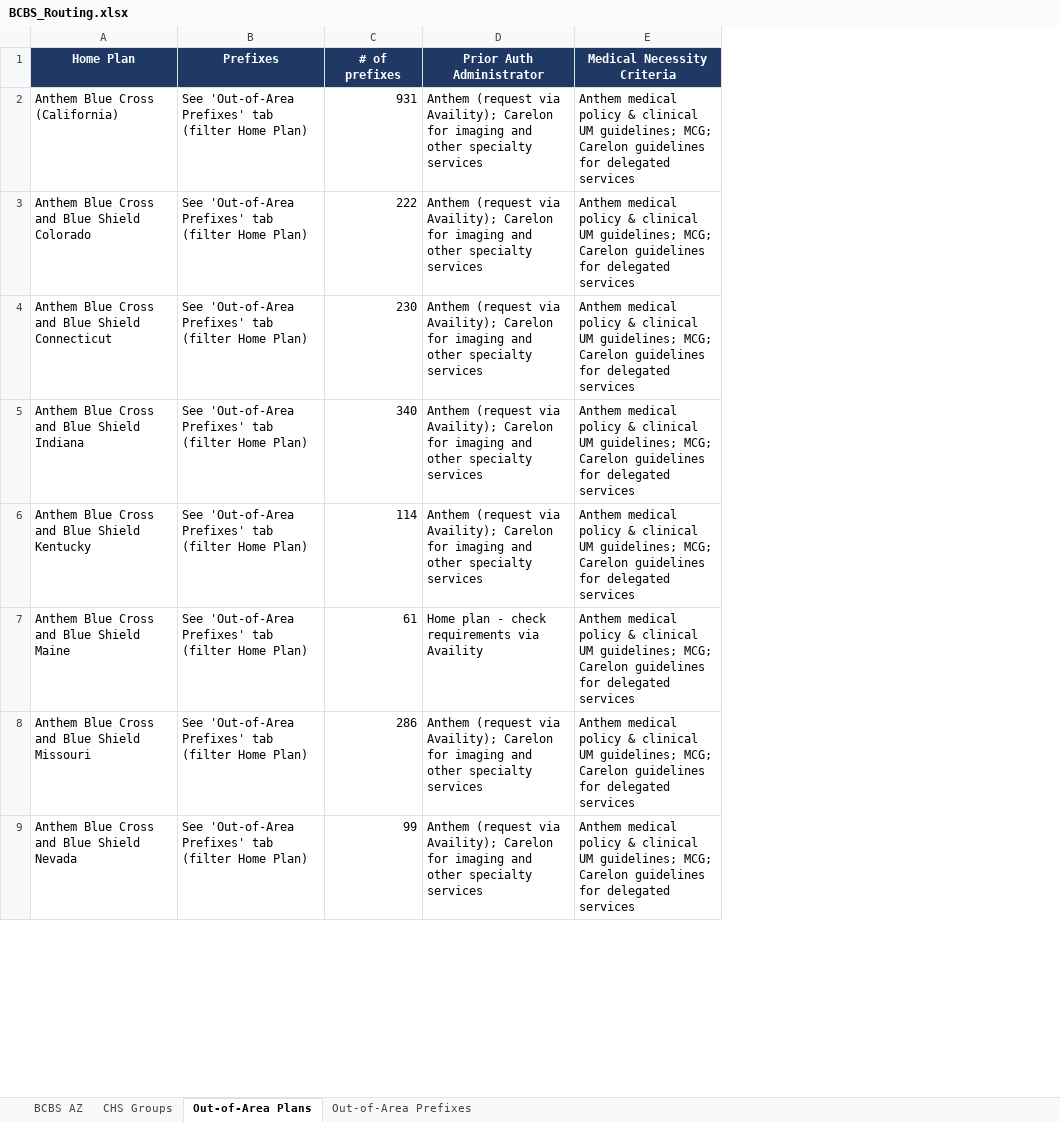
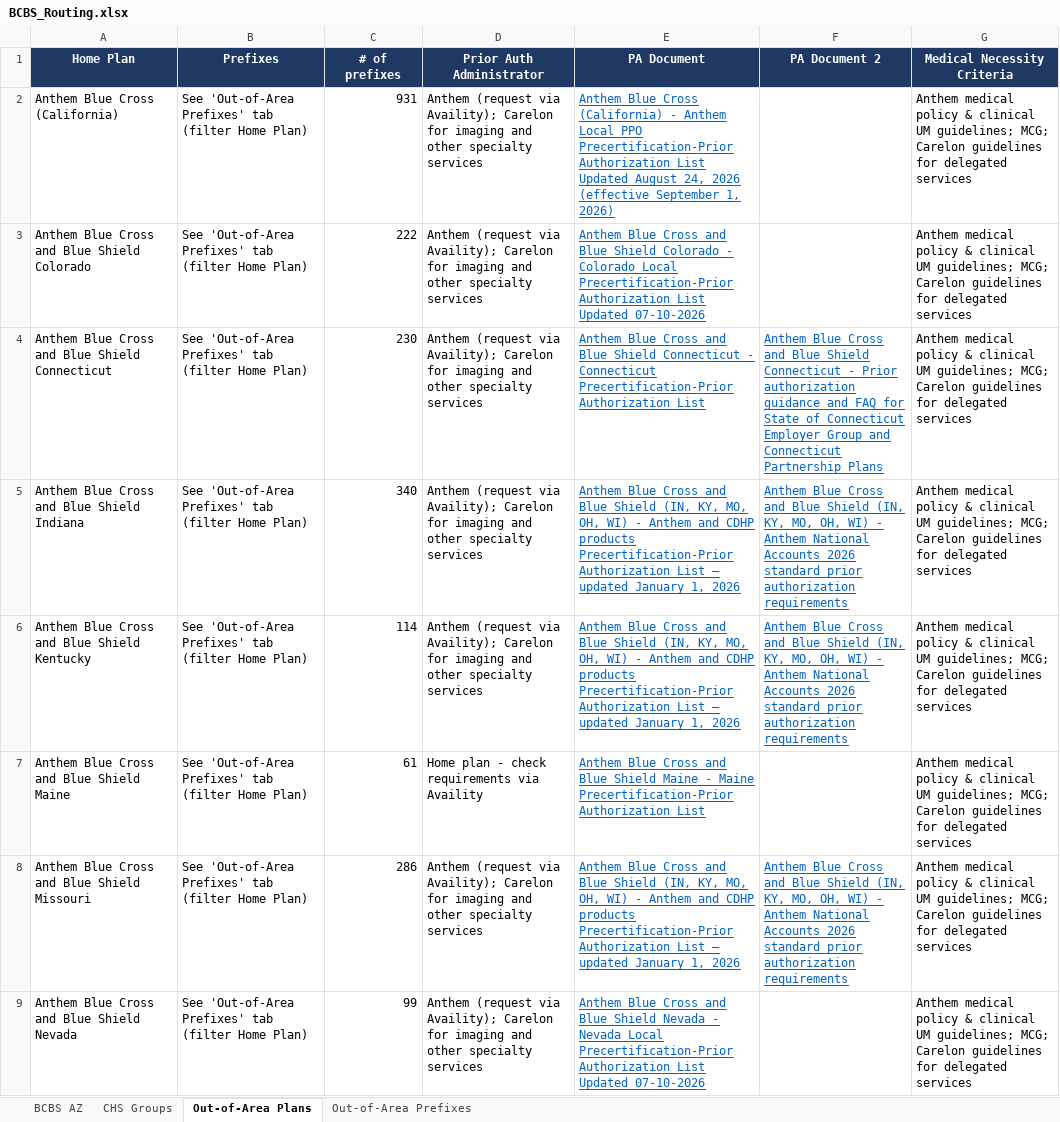
Before and after one commit to LindaMora10/Medical-Billing-Specialties, an Excel workbook: Payer Routing/BCBS_Routing.xlsx, sheet Out-of-Area Plans, drawn as a sheet; only a part is shown; values as stored, in another font and other column widths than the file's, no borders; the diff names each change by its address in the sheet, - before the commit and + after, or states it on an @@ line.

```diff
--- a/Payer Routing/BCBS_Routing.xlsx (sheet Out-of-Area Plans)
+++ b/Payer Routing/BCBS_Routing.xlsx (sheet Out-of-Area Plans)
+column E (PA Document), rows 2-9: Anthem Blue Cross (California) - Anthem Local PPO Precertification-Prior Authorization List Updated August 24, 2026 (effective September 1, 2026) | Anthem Blue Cross and Blue Shield Colorado - Colorado Local Precertification-Prior Authorization List Updated 07-10-2026 | Anthem Blue Cross and Blue Shield Connecticut - Connecticut Precertification-Prior Authorization List | Anthem Blue Cross and Blue Shield (IN, KY, MO, OH, WI) - Anthem and CDHP products Precertification-Prior Authorization List — updated January 1, 2026 | Anthem Blue Cross and Blue Shield (IN, KY, MO, OH, WI) - Anthem and CDHP products Precertification-Prior Authorization List — updated January 1, 2026 | Anthem Blue Cross and Blue Shield Maine - Maine Precertification-Prior Authorization List | Anthem Blue Cross and Blue Shield (IN, KY, MO, OH, WI) - Anthem and CDHP products Precertification-Prior Authorization List — updated January 1, 2026 | Anthem Blue Cross and Blue Shield Nevada - Nevada Local Precertification-Prior Authorization List Updated 07-10-2026
+column F (PA Document 2), rows 4-8: Anthem Blue Cross and Blue Shield Connecticut - Prior authorization guidance and FAQ for State of Connecticut Employer Group and Connecticut Partnership Plans | Anthem Blue Cross and Blue Shield (IN, KY, MO, OH, WI) - Anthem National Accounts 2026 standard prior authorization requirements | Anthem Blue Cross and Blue Shield (IN, KY, MO, OH, WI) - Anthem National Accounts 2026 standard prior authorization requirements |  | Anthem Blue Cross and Blue Shield (IN, KY, MO, OH, WI) - Anthem National Accounts 2026 standard prior authorization requirements
```
Also changed, not shown: sheet BCBS AZ, sheet Out-of-Area Prefixes.
